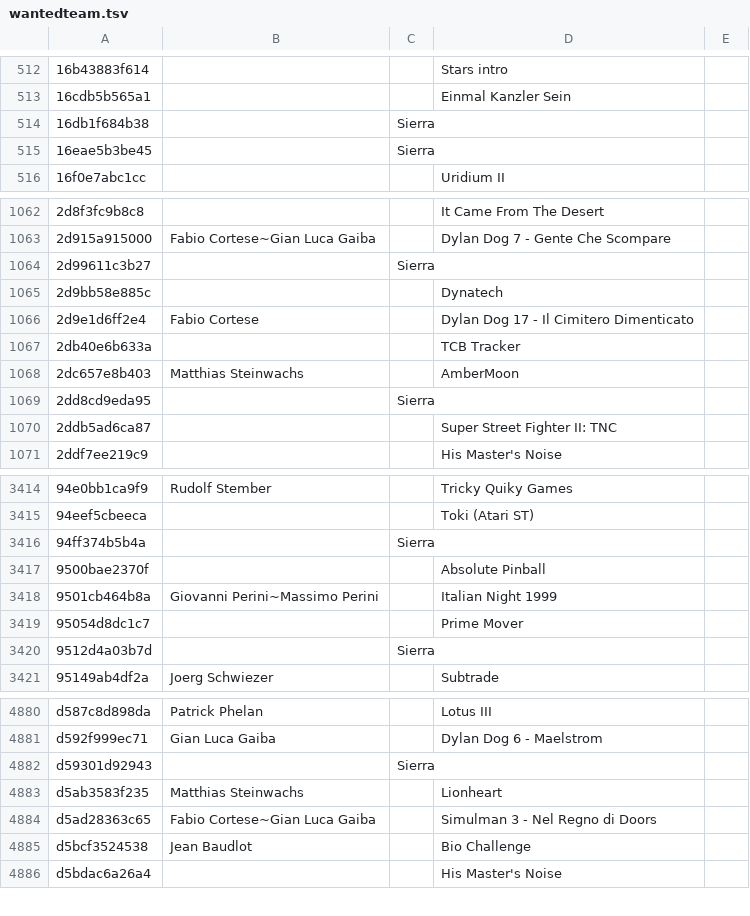
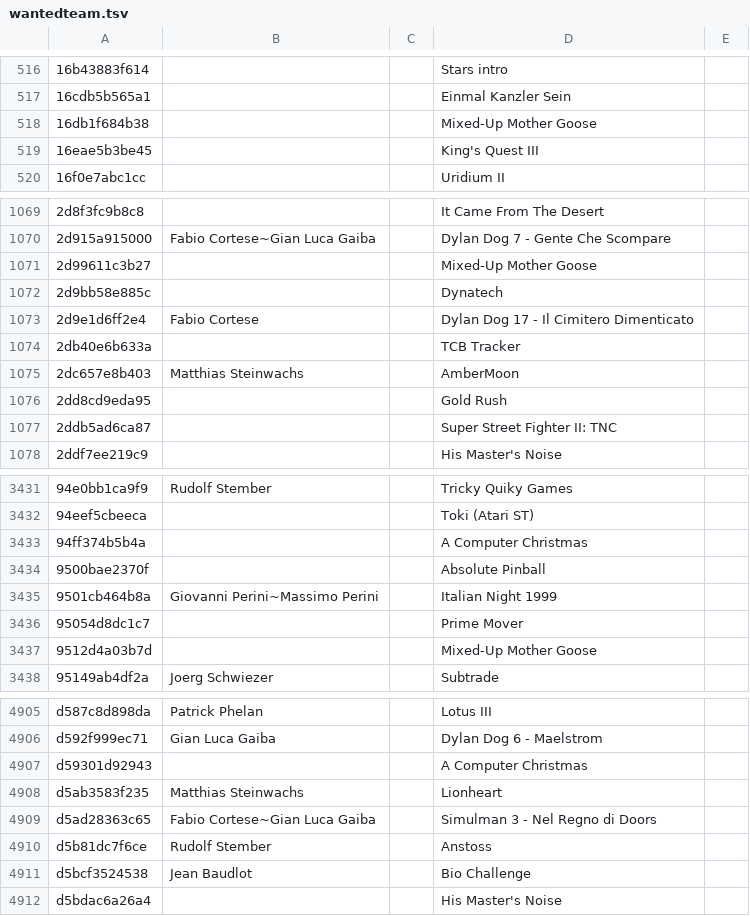
Before and after one commit to mvtiaine/audacious-uade-tools, a TSV file: tsv/pretty/wantedteam.tsv, drawn as a sheet; only a part is shown, gaps mark what is left out; the diff covers the shown part only.

```diff
--- a/tsv/pretty/wantedteam.tsv
+++ b/tsv/pretty/wantedteam.tsv
@@ -513,4 +517,4 @@
 16cdb5b565a1			Einmal Kanzler Sein	
-16db1f684b38		Sierra		
-16eae5b3be45		Sierra		
+16db1f684b38			Mixed-Up Mother Goose	
+16eae5b3be45			King's Quest III	
 16f0e7abc1cc			Uridium II	
@@ -1063,3 +1070,3 @@
 2d915a915000	Fabio Cortese~Gian Luca Gaiba		Dylan Dog 7 - Gente Che Scompare	
-2d99611c3b27		Sierra		
+2d99611c3b27			Mixed-Up Mother Goose	
 2d9bb58e885c			Dynatech	
@@ -1068,3 +1075,3 @@
 2dc657e8b403	Matthias Steinwachs		AmberMoon	
-2dd8cd9eda95		Sierra		
+2dd8cd9eda95			Gold Rush	
 2ddb5ad6ca87			Super Street Fighter II: TNC	
@@ -3415,3 +3432,3 @@
 94eef5cbeeca			Toki (Atari ST)	
-94ff374b5b4a		Sierra		
+94ff374b5b4a			A Computer Christmas	
 9500bae2370f			Absolute Pinball	
@@ -3419,3 +3436,3 @@
 95054d8dc1c7			Prime Mover	
-9512d4a03b7d		Sierra		
+9512d4a03b7d			Mixed-Up Mother Goose	
 95149ab4df2a	Joerg Schwiezer		Subtrade	
@@ -4881,5 +4906,6 @@ d587c8d898da	Patrick Phelan		Lotus III
 d592f999ec71	Gian Luca Gaiba		Dylan Dog 6 - Maelstrom	
-d59301d92943		Sierra		
+d59301d92943			A Computer Christmas	
 d5ab3583f235	Matthias Steinwachs		Lionheart	
 d5ad28363c65	Fabio Cortese~Gian Luca Gaiba		Simulman 3 - Nel Regno di Doors	
+d5b81dc7f6ce	Rudolf Stember		Anstoss	
 d5bcf3524538	Jean Baudlot		Bio Challenge	
```
Also changed, not shown: 31 added rows and 84 edited cells elsewhere in this file, tsv/pretty/modsanthology.tsv, tsv/pretty/oldexotica.tsv, 2 other files.
